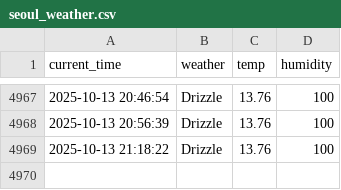
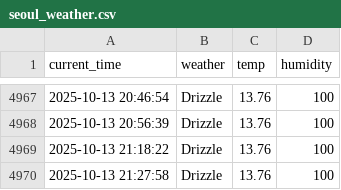
Before and after one commit to yhs1202/python_weather, a CSV file: seoul_weather.csv, drawn as a sheet; only a part is shown, gaps mark what is left out; the diff names each change by its address in the sheet, - before the commit and + after, or states it on an @@ line.

```diff
--- a/seoul_weather.csv
+++ b/seoul_weather.csv
+row 4970: 2025-10-13 21:27:58 | Drizzle | 13.76 | 100
```
